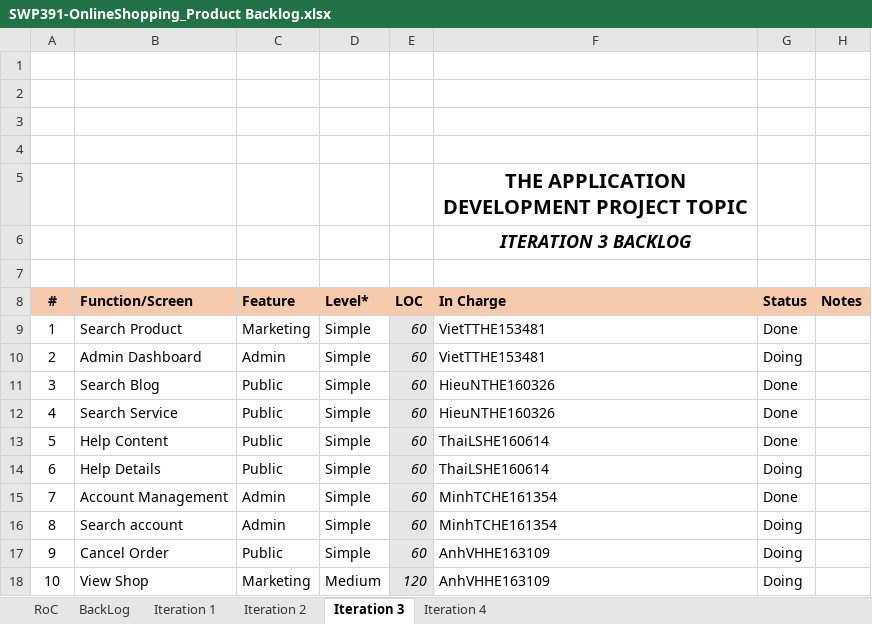
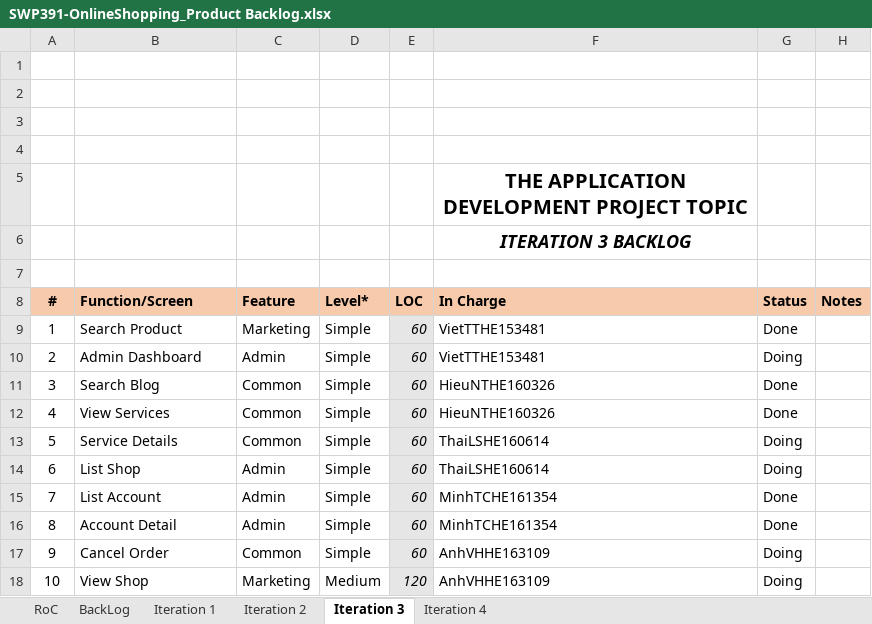
Before and after one commit to VietTTHE153481-FPTU/Weekly-material, an Excel workbook: W7/Excel/SWP391-OnlineShopping_Product Backlog.xlsx, sheet Iteration 3, drawn as a sheet; values as stored, in another font and other column widths than the file's, no borders; charts and pictures not drawn; the diff names each change by its address in the sheet, - before the commit and + after, or states it on an @@ line.

```diff
--- a/W7/Excel/SWP391-OnlineShopping_Product Backlog.xlsx (sheet Iteration 3)
+++ b/W7/Excel/SWP391-OnlineShopping_Product Backlog.xlsx (sheet Iteration 3)
-C11:C13 (Feature): Public
+C11:C13 (Feature): Common
-B12 (Function/Screen): Search Service
+B12 (Function/Screen): View Services
-B13 (Function/Screen): Help Content
+B13 (Function/Screen): Service Details
-G13 (Status): Done
+G13 (Status): Doing
-B14 (Function/Screen): Help Details
+B14 (Function/Screen): List Shop
-C14 (Feature): Public
+C14 (Feature): Admin
-B15 (Function/Screen): Account Management
+B15 (Function/Screen): List Account
-B16 (Function/Screen): Search account
+B16 (Function/Screen): Account Detail
-G16 (Status): Doing
+G16 (Status): Done
-C17 (Feature): Public
+C17 (Feature): Common
```
Also changed, not shown: sheet Iteration 4, sheet Iteration 2, sheet Iteration 1, W7/Excel/SWP391-OnlineShop-Project Tracking.xlsx.
